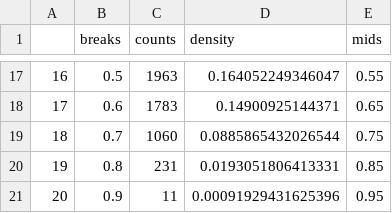
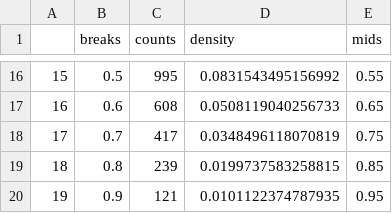
Before and after one commit to Better-Planet-Laboratory/global-agland-2015, a CSV file: evaluation/all_correct_to_FAO_scale_itr3_fr_0/usa/agland_map_output_3_usa_diff_hist.csv, drawn as a sheet; only a part is shown, gaps mark what is left out; addresses are those after the commit; the diff covers the shown part only; the diff names each change by its address in the sheet, - before the commit and + after, or states it on an @@ line.

```diff
--- a/evaluation/all_correct_to_FAO_scale_itr3_fr_0/usa/agland_map_output_3_usa_diff_hist.csv
+++ b/evaluation/all_correct_to_FAO_scale_itr3_fr_0/usa/agland_map_output_3_usa_diff_hist.csv
@@ column A renumbered from row 2 down @@
-C16 (counts): 1963
+C16 (counts): 995
-D16 (density): 0.164052249346047
+D16 (density): 0.0831543495156992
-C17 (counts): 1783
+C17 (counts): 608
-D17 (density): 0.14900925144371
+D17 (density): 0.0508119040256733
-C18 (counts): 1060
+C18 (counts): 417
-D18 (density): 0.0885865432026544
+D18 (density): 0.0348496118070819
-C19 (counts): 231
+C19 (counts): 239
-D19 (density): 0.0193051806413331
+D19 (density): 0.0199737583258815
-C20 (counts): 11
+C20 (counts): 121
-D20 (density): 0.00091929431625396
+D20 (density): 0.0101122374787935
```
Also changed, not shown: 1 added row, 2 removed rows and 27 edited cells elsewhere in this file, docs/source/_static/img/model_outputs/all_correct_to_FAO_scale_itr3_fr_0/pred_vs_ground_truth_data_1.csv, docs/source/_static/img/model_outputs/all_correct_to_FAO_scale_itr3_fr_0/pred_vs_ground_truth_data_2.csv, 52 other files.
